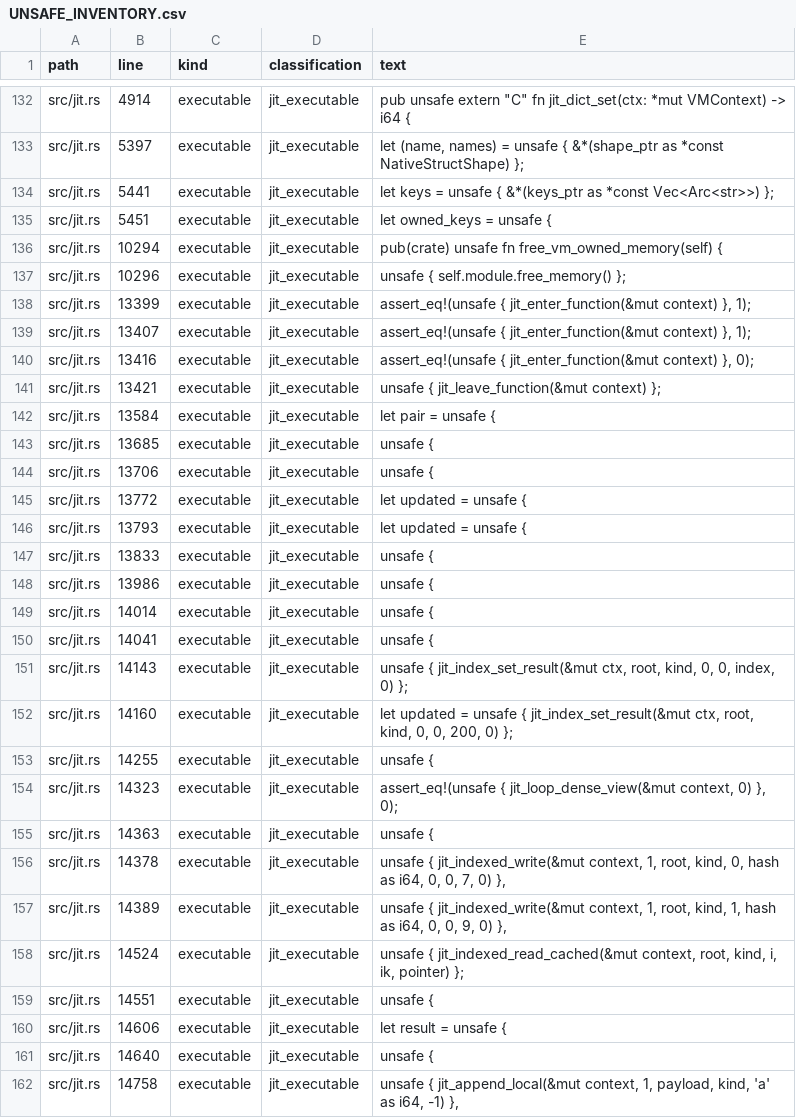
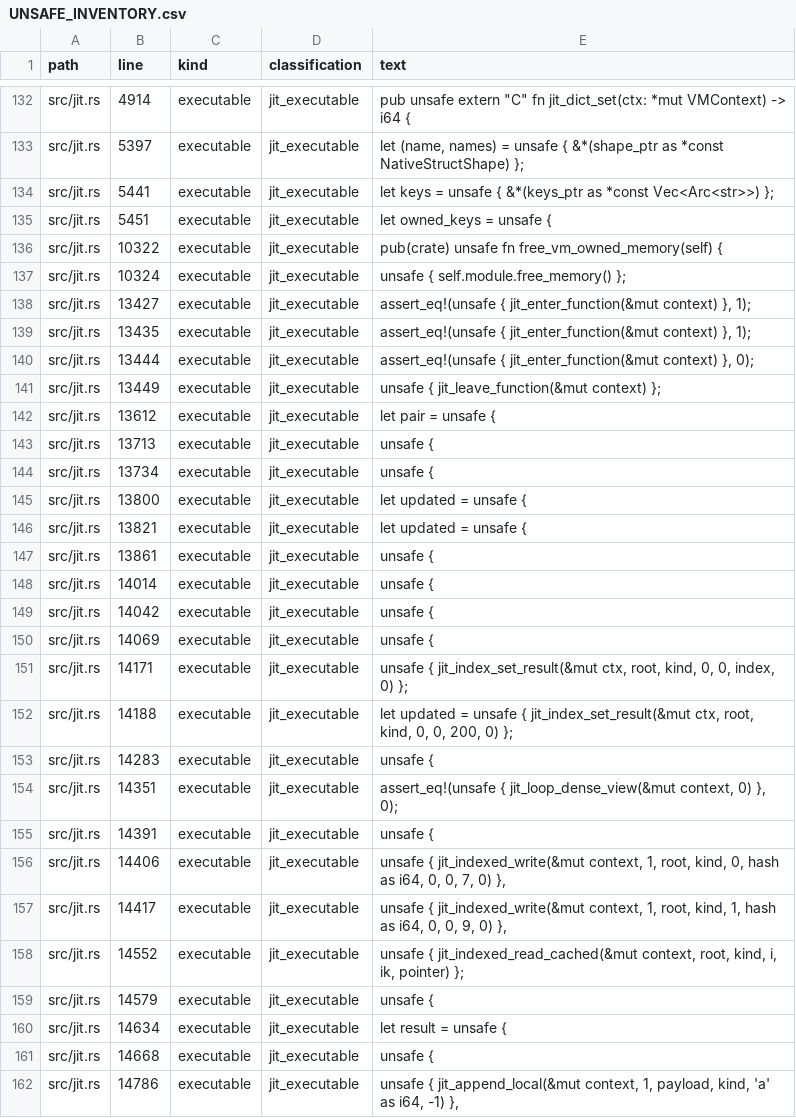
Before and after one commit to kujolang/kujo, a CSV file: docs/generated/UNSAFE_INVENTORY.csv, drawn as a sheet; only a part is shown, gaps mark what is left out; the diff covers the shown part only.

```diff
--- a/docs/generated/UNSAFE_INVENTORY.csv
+++ b/docs/generated/UNSAFE_INVENTORY.csv
@@ -135,14 +135,13 @@ path,line,kind,classification,text
 "src/jit.rs",5451,"executable","jit_executable","        let owned_keys = unsafe {"
-"src/jit.rs",10294,"executable","jit_executable","    pub(crate) unsafe fn free_vm_owned_memory(self) {"
-"src/jit.rs",10296,"executable","jit_executable","        unsafe { self.module.free_memory() };"
-"src/jit.rs",13399,"executable","jit_executable","        assert_eq!(unsafe { jit_enter_function(&mut context) }, 1);"
-"src/jit.rs",13407,"executable","jit_executable","        assert_eq!(unsafe { jit_enter_function(&mut context) }, 1);"
-"src/jit.rs",13416,"executable","jit_executable","        assert_eq!(unsafe { jit_enter_function(&mut context) }, 0);"
-"src/jit.rs",13421,"executable","jit_executable","        unsafe { jit_leave_function(&mut context) };"
-"src/jit.rs",13584,"executable","jit_executable","                        let pair = unsafe {"
-"src/jit.rs",13685,"executable","jit_executable","                        unsafe {"
-"src/jit.rs",13706,"executable","jit_executable","                        unsafe {"
-"src/jit.rs",13772,"executable","jit_executable","                let updated = unsafe {"
-"src/jit.rs",13793,"executable","jit_executable","            let updated = unsafe {"
-"src/jit.rs",13833,"executable","jit_executable","                unsafe {"
-"src/jit.rs",13986,"executable","jit_executable","                    unsafe {"
+"src/jit.rs",10322,"executable","jit_executable","    pub(crate) unsafe fn free_vm_owned_memory(self) {"
+"src/jit.rs",10324,"executable","jit_executable","        unsafe { self.module.free_memory() };"
+"src/jit.rs",13427,"executable","jit_executable","        assert_eq!(unsafe { jit_enter_function(&mut context) }, 1);"
+"src/jit.rs",13435,"executable","jit_executable","        assert_eq!(unsafe { jit_enter_function(&mut context) }, 1);"
+"src/jit.rs",13444,"executable","jit_executable","        assert_eq!(unsafe { jit_enter_function(&mut context) }, 0);"
+"src/jit.rs",13449,"executable","jit_executable","        unsafe { jit_leave_function(&mut context) };"
+"src/jit.rs",13612,"executable","jit_executable","                        let pair = unsafe {"
+"src/jit.rs",13713,"executable","jit_executable","                        unsafe {"
+"src/jit.rs",13734,"executable","jit_executable","                        unsafe {"
+"src/jit.rs",13800,"executable","jit_executable","                let updated = unsafe {"
+"src/jit.rs",13821,"executable","jit_executable","            let updated = unsafe {"
+"src/jit.rs",13861,"executable","jit_executable","                unsafe {"
@@ -150,13 +149,14 @@ path,line,kind,classification,text
-"src/jit.rs",14041,"executable","jit_executable","                unsafe {"
-"src/jit.rs",14143,"executable","jit_executable","                        unsafe { jit_index_set_result(&mut ctx, root, kind, 0, 0, index, 0) };"
-"src/jit.rs",14160,"executable","jit_executable","                let updated = unsafe { jit_index_set_result(&mut ctx, root, kind, 0, 0, 200, 0) };"
-"src/jit.rs",14255,"executable","jit_executable","            unsafe {"
-"src/jit.rs",14323,"executable","jit_executable","        assert_eq!(unsafe { jit_loop_dense_view(&mut context, 0) }, 0);"
-"src/jit.rs",14363,"executable","jit_executable","                unsafe {"
-"src/jit.rs",14378,"executable","jit_executable","            unsafe { jit_indexed_write(&mut context, 1, root, kind, 0, hash as i64, 0, 0, 7, 0) },"
-"src/jit.rs",14389,"executable","jit_executable","            unsafe { jit_indexed_write(&mut context, 1, root, kind, 1, hash as i64, 0, 0, 9, 0) },"
-"src/jit.rs",14524,"executable","jit_executable","                    unsafe { jit_indexed_read_cached(&mut context, root, kind, i, ik, pointer) };"
-"src/jit.rs",14551,"executable","jit_executable","            unsafe {"
-"src/jit.rs",14606,"executable","jit_executable","            let result = unsafe {"
-"src/jit.rs",14640,"executable","jit_executable","        unsafe {"
-"src/jit.rs",14758,"executable","jit_executable","                unsafe { jit_append_local(&mut context, 1, payload, kind, 'a' as i64, -1) },"
+"src/jit.rs",14042,"executable","jit_executable","                unsafe {"
+"src/jit.rs",14069,"executable","jit_executable","                unsafe {"
+"src/jit.rs",14171,"executable","jit_executable","                        unsafe { jit_index_set_result(&mut ctx, root, kind, 0, 0, index, 0) };"
+"src/jit.rs",14188,"executable","jit_executable","                let updated = unsafe { jit_index_set_result(&mut ctx, root, kind, 0, 0, 200, 0) };"
+"src/jit.rs",14283,"executable","jit_executable","            unsafe {"
+"src/jit.rs",14351,"executable","jit_executable","        assert_eq!(unsafe { jit_loop_dense_view(&mut context, 0) }, 0);"
+"src/jit.rs",14391,"executable","jit_executable","                unsafe {"
+"src/jit.rs",14406,"executable","jit_executable","            unsafe { jit_indexed_write(&mut context, 1, root, kind, 0, hash as i64, 0, 0, 7, 0) },"
+"src/jit.rs",14417,"executable","jit_executable","            unsafe { jit_indexed_write(&mut context, 1, root, kind, 1, hash as i64, 0, 0, 9, 0) },"
+"src/jit.rs",14552,"executable","jit_executable","                    unsafe { jit_indexed_read_cached(&mut context, root, kind, i, ik, pointer) };"
+"src/jit.rs",14579,"executable","jit_executable","            unsafe {"
+"src/jit.rs",14634,"executable","jit_executable","            let result = unsafe {"
+"src/jit.rs",14668,"executable","jit_executable","        unsafe {"
+"src/jit.rs",14786,"executable","jit_executable","                unsafe { jit_append_local(&mut context, 1, payload, kind, 'a' as i64, -1) },"
```
Also changed, not shown: 1 added row, 1 removed row and 31 edited cells elsewhere in this file, docs/generated/V1_CODE_TODO_TRIAGE.csv, 6 other files.
